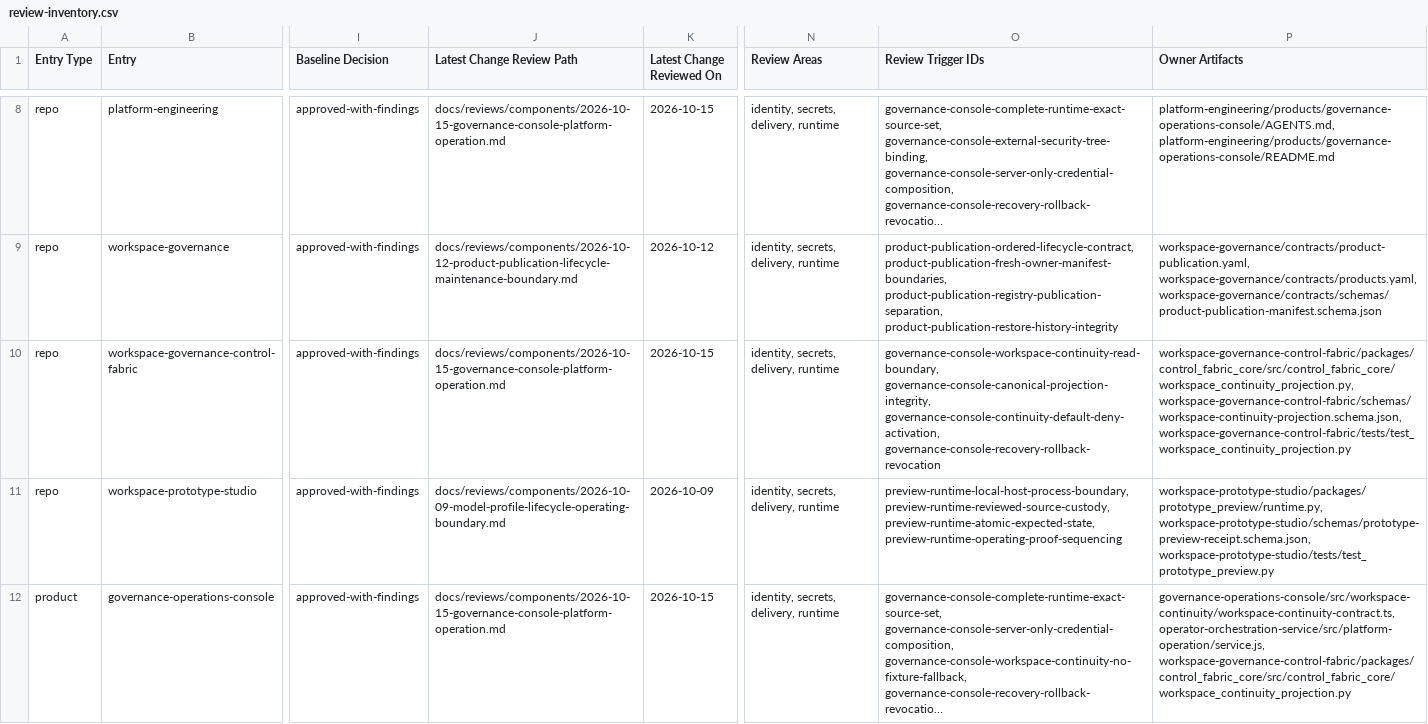
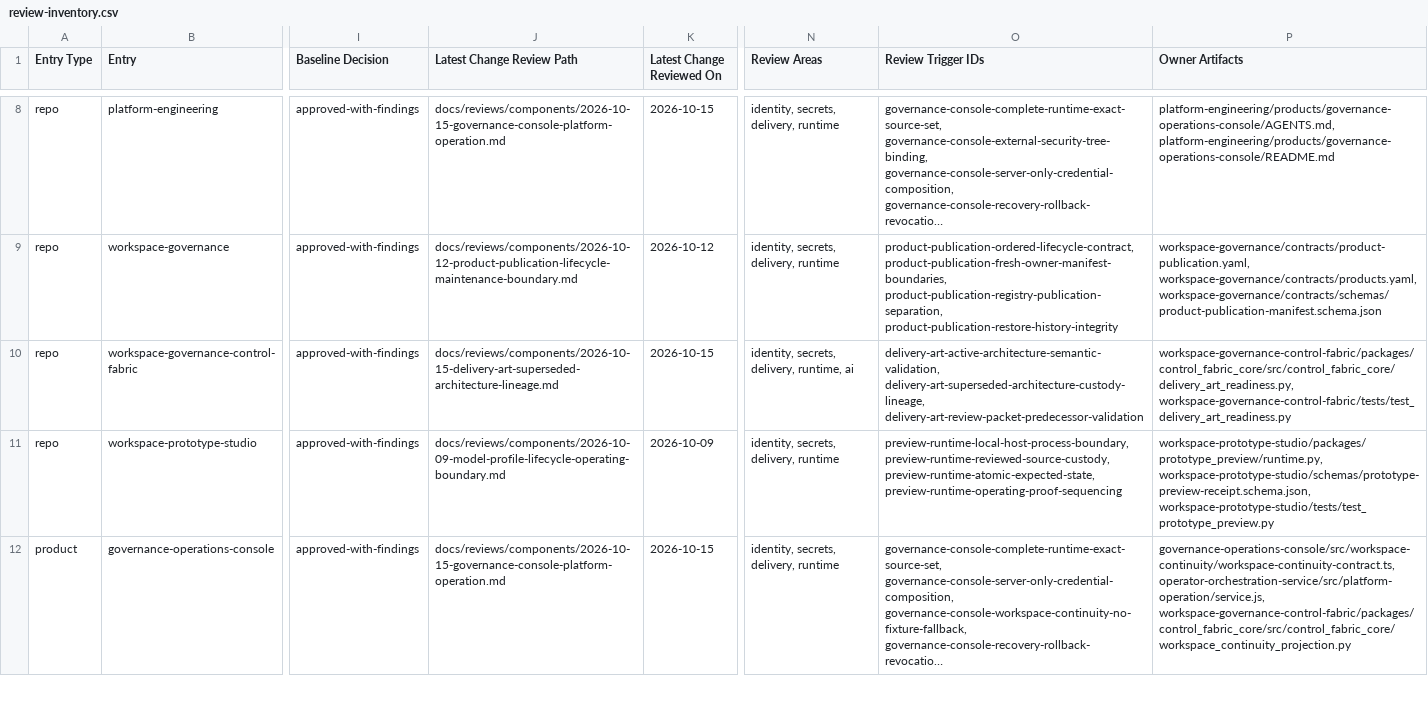
Before and after one commit to mfshaf7/security-architecture, a CSV file: registers/csv/review-inventory.csv, drawn as a sheet; only a part is shown, gaps mark what is left out; long unchanged cells end in …; the diff covers the shown part only; the diff names each change by its address in the sheet, - before the commit and + after, or states it on an @@ line.

```diff
--- a/registers/csv/review-inventory.csv
+++ b/registers/csv/review-inventory.csv
-J10 (Latest Change Review Path): docs/reviews/components/2026-10-15-governance-console-platform-operation.md
+J10 (Latest Change Review Path): docs/reviews/components/2026-10-15-delivery-art-superseded-architecture-lineage.md
-N10 (Review Areas): identity, secrets, delivery, runtime
+N10 (Review Areas): identity, secrets, delivery, runtime, ai
-O10 (Review Trigger IDs): governance-console-workspace-continuity-read-boundary, governance-console-canonical-projection-integrity, governance-console-continuity-default-deny-activation, governance-console-recovery-rollback-revocation
+O10 (Review Trigger IDs): delivery-art-active-architecture-semantic-validation, delivery-art-superseded-architecture-custody-lineage, delivery-art-review-packet-predecessor-validation
-P10 (Owner Artifacts): workspace-governance-control-fabric/packages/control_fabric_core/src/control_fabric_core/workspace_continuity_projection.py, workspace-governance-control-fabric/schemas/workspace-continuity-projection.schema.json, workspace-governance-control-fabric/tests/test_workspace_continuity_projection.py
+P10 (Owner Artifacts): workspace-governance-control-fabric/packages/control_fabric_core/src/control_fabric_core/delivery_art_readiness.py, workspace-governance-control-fabric/tests/test_delivery_art_readiness.py
```
Also changed, not shown: 4 edited cells elsewhere in this file, 3 other files.
